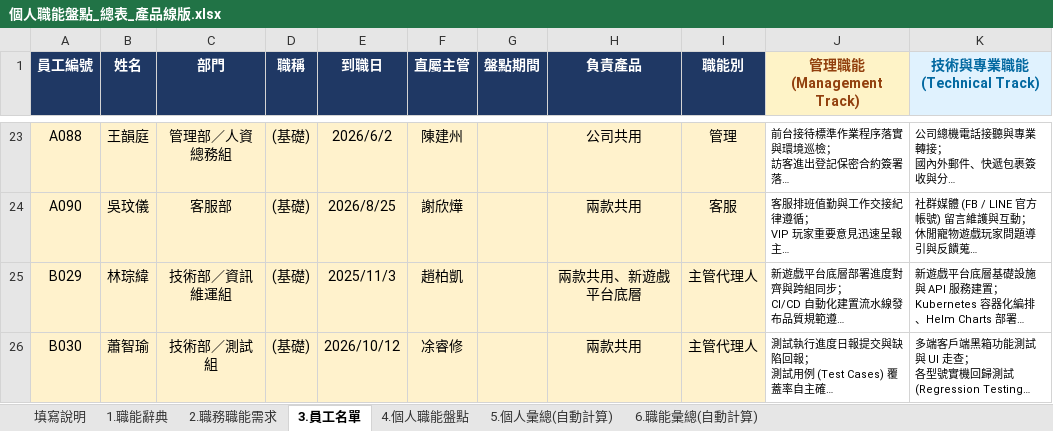
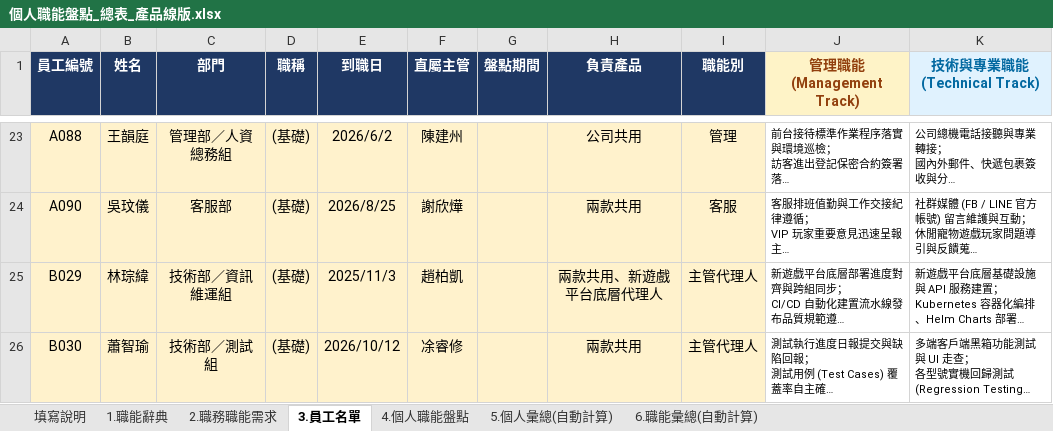
Before and after one commit to HowardLiao/SX, an Excel workbook: assets/個人職能盤點_總表_產品線版.xlsx, sheet 3.員工名單, drawn as a sheet; only a part is shown, gaps mark what is left out; long unchanged cells end in …; values as stored, in another font and other column widths than the file's, no borders; the diff names each change by its address in the sheet, - before the commit and + after, or states it on an @@ line.

Commit message:
fix(org): 林琮緯職務標註更正為『主管代理人 ． 新遊戲平台底層代理人』
- 資訊維運組林琮緯角色正名：主管代理人 ． 新遊戲平台底層代理人
- 鄭元翔為資訊維運組主管 暨 新遊戲平台底層負責人
- 同步更新試算表、網頁端與 Draw.io 向量圖檔

```diff
--- a/assets/個人職能盤點_總表_產品線版.xlsx (sheet 3.員工名單)
+++ b/assets/個人職能盤點_總表_產品線版.xlsx (sheet 3.員工名單)
-H25 (負責產品): 兩款共用、新遊戲平台底層
+H25 (負責產品): 兩款共用、新遊戲平台底層代理人
```
Also changed, not shown: 4 other files.
